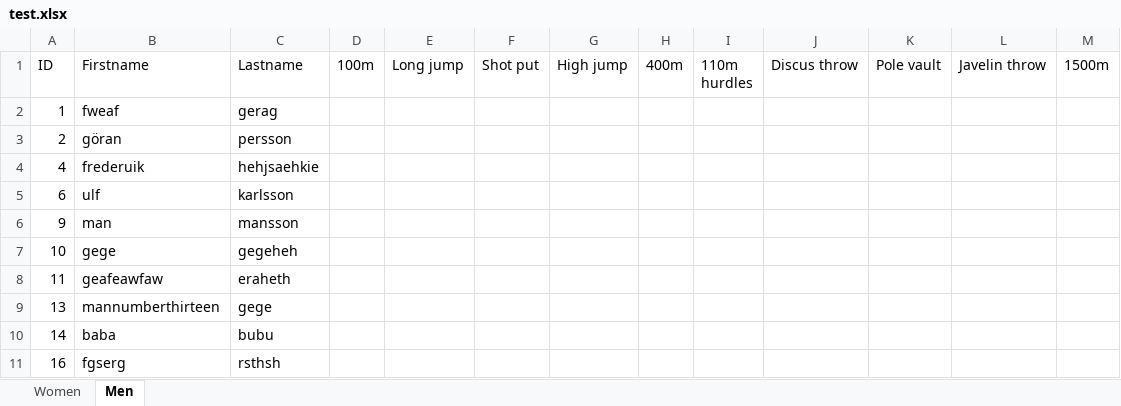
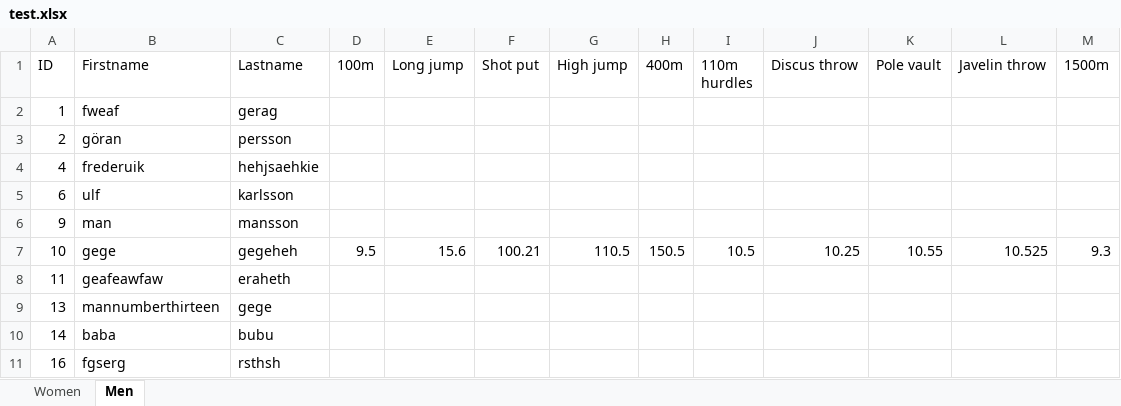
Before and after one commit to Kamzikaze/ProjectSportyStuff, an Excel workbook: ProjectSportyStuff/test.xlsx, sheet Men, drawn as a sheet; values as stored, in another font and other column widths than the file's, no borders; the diff names each change by its address in the sheet, - before the commit and + after, or states it on an @@ line.

```diff
--- a/ProjectSportyStuff/test.xlsx (sheet Men)
+++ b/ProjectSportyStuff/test.xlsx (sheet Men)
-D7 (100m): (empty)
+D7 (100m): 9.5
-E7 (Long jump): (empty)
+E7 (Long jump): 15.6
-F7 (Shot put): (empty)
+F7 (Shot put): 100.21
-G7 (High jump): (empty)
+G7 (High jump): 110.5
-H7 (400m): (empty)
+H7 (400m): 150.5
-I7 (110m hurdles): (empty)
+I7 (110m hurdles): 10.5
-J7 (Discus throw): (empty)
+J7 (Discus throw): 10.25
-K7 (Pole vault): (empty)
+K7 (Pole vault): 10.55
-L7 (Javelin throw): (empty)
+L7 (Javelin throw): 10.525
-M7 (1500m): (empty)
+M7 (1500m): 9.3
```
Also changed, not shown: sheet Women, 6 other files.
